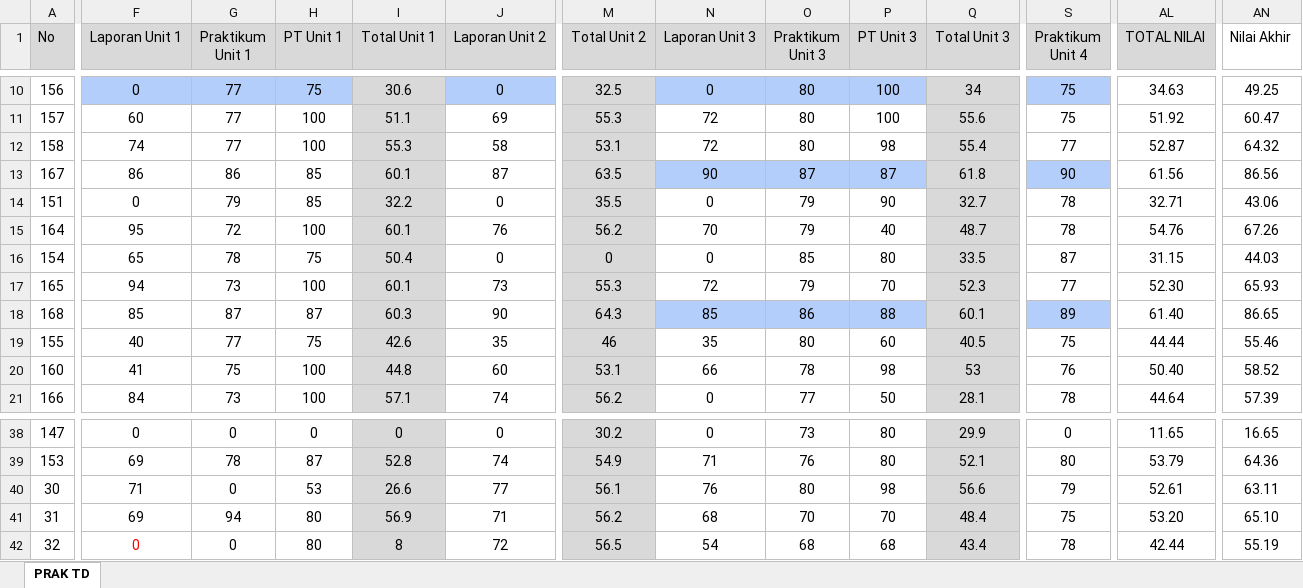
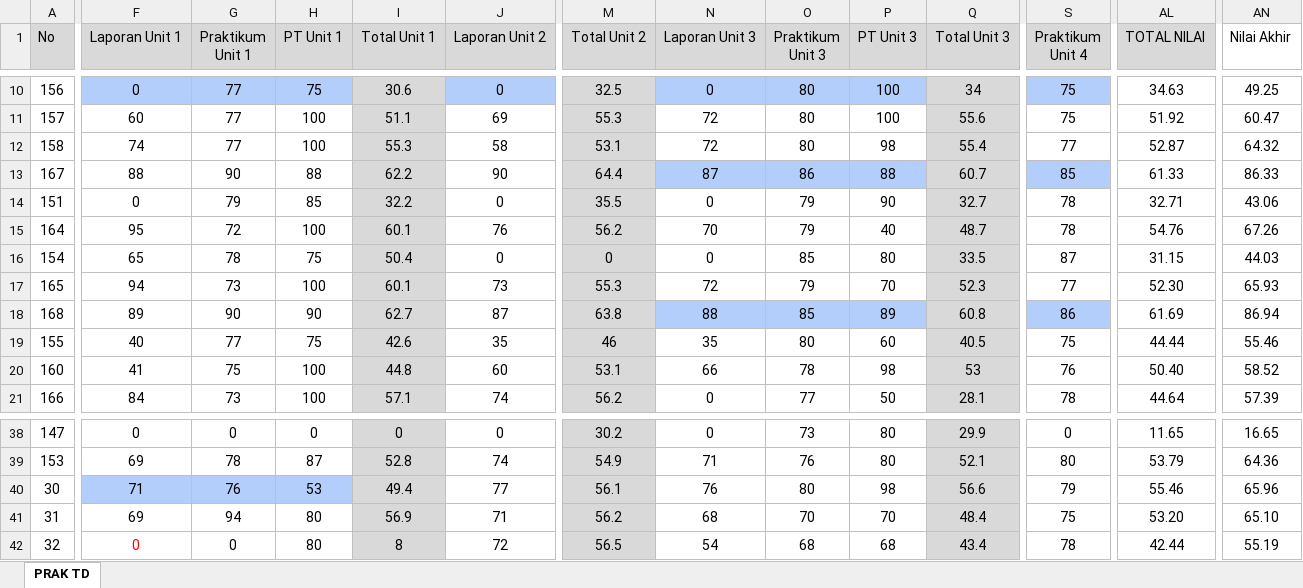
Before and after one commit to rahmatalbantani/NilaiLabDaselTD, an Excel workbook: data.xlsx, sheet PRAK TD, drawn as a sheet; only a part is shown, gaps mark what is left out; values as stored, in another font and other column widths than the file's, no borders; conditional formats not drawn; the diff covers the shown part only; the diff names each change by its address in the sheet, - before the commit and + after, or states it on an @@ line.

Commit message:
Update data.xlsx

```diff
--- a/data.xlsx (sheet PRAK TD)
+++ b/data.xlsx (sheet PRAK TD)
-F13 (Laporan Unit 1): 86
+F13 (Laporan Unit 1): 88
-G13 (Praktikum Unit 1): 86
+G13 (Praktikum Unit 1): 90
-H13 (PT Unit 1): 85
+H13 (PT Unit 1): 88
-I13 (Total Unit 1): 60.1
+I13 (Total Unit 1): 62.2
-J13 (Laporan Unit 2): 87
+J13 (Laporan Unit 2): 90
-M13 (Total Unit 2): 63.5
+M13 (Total Unit 2): 64.4
-N13 (Laporan Unit 3): 90
+N13 (Laporan Unit 3): 87
-O13 (Praktikum Unit 3): 87
+O13 (Praktikum Unit 3): 86
-P13 (PT Unit 3): 87
+P13 (PT Unit 3): 88
-Q13 (Total Unit 3): 61.8
+Q13 (Total Unit 3): 60.7
-S13 (Praktikum Unit 4): 90
+S13 (Praktikum Unit 4): 85
-AL13 (TOTAL NILAI): 61.56
+AL13 (TOTAL NILAI): 61.33
-AN13 (Nilai Akhir): 86.56
+AN13 (Nilai Akhir): 86.33
-F18 (Laporan Unit 1): 85
+F18 (Laporan Unit 1): 89
-G18 (Praktikum Unit 1): 87
+G18 (Praktikum Unit 1): 90
-H18 (PT Unit 1): 87
+H18 (PT Unit 1): 90
-I18 (Total Unit 1): 60.3
+I18 (Total Unit 1): 62.7
-J18 (Laporan Unit 2): 90
+J18 (Laporan Unit 2): 87
-M18 (Total Unit 2): 64.3
+M18 (Total Unit 2): 63.8
-N18 (Laporan Unit 3): 85
+N18 (Laporan Unit 3): 88
-O18 (Praktikum Unit 3): 86
+O18 (Praktikum Unit 3): 85
-P18 (PT Unit 3): 88
+P18 (PT Unit 3): 89
-Q18 (Total Unit 3): 60.1
+Q18 (Total Unit 3): 60.8
-S18 (Praktikum Unit 4): 89
+S18 (Praktikum Unit 4): 86
-AL18 (TOTAL NILAI): 61.40
+AL18 (TOTAL NILAI): 61.69
-AN18 (Nilai Akhir): 86.65
+AN18 (Nilai Akhir): 86.94
-F40:H40 fill: none
+F40:H40 fill: #B3CEFA
-G40 (Praktikum Unit 1): 0
+G40 (Praktikum Unit 1): 76
-I40 (Total Unit 1): 26.6
+I40 (Total Unit 1): 49.4
-AL40 (TOTAL NILAI): 52.61
+AL40 (TOTAL NILAI): 55.46
-AN40 (Nilai Akhir): 63.11
+AN40 (Nilai Akhir): 65.96
```
Also changed, not shown: 140 edited cells elsewhere in this sheet.
